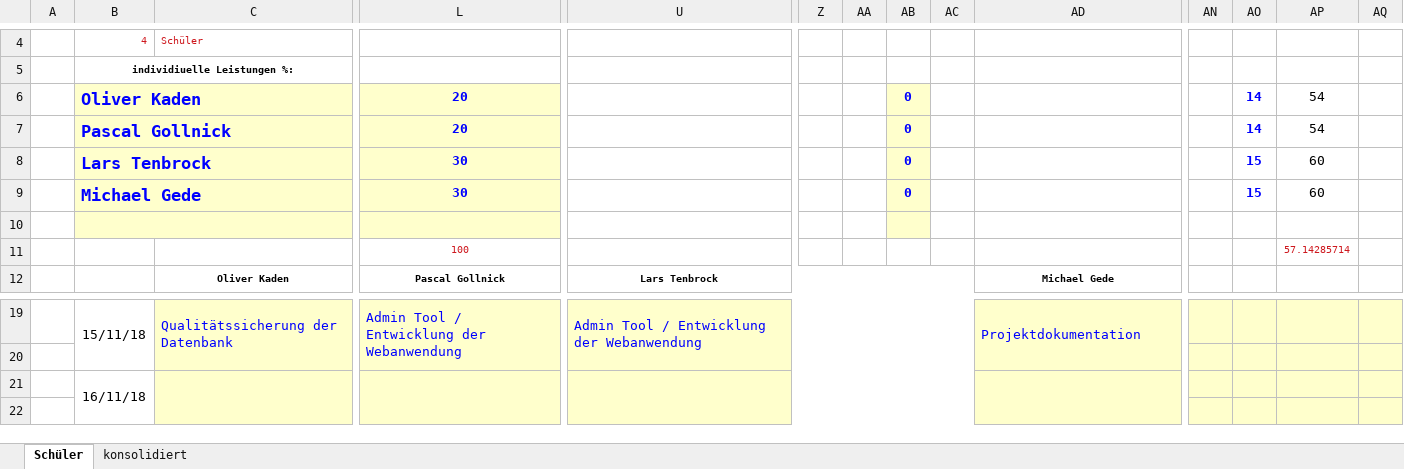
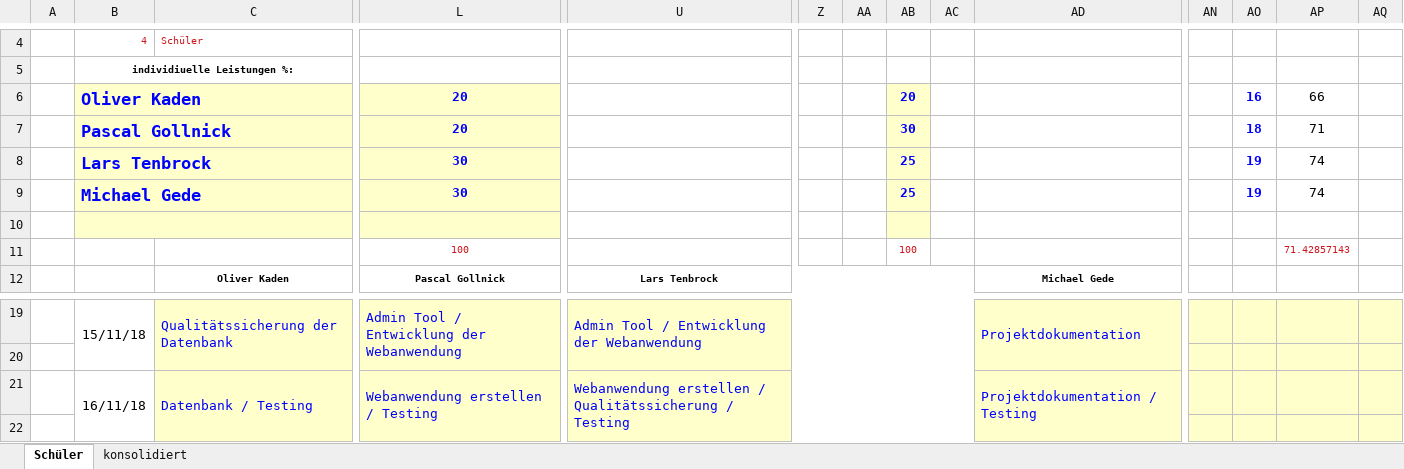
Before and after one commit to Dusty0071/OberstufenProjekt, an Excel workbook: Tagesberichte/Tagesbericht.xlsx, sheet Schüler, drawn as a sheet; only a part is shown, gaps mark what is left out; values as stored, in another font and other column widths than the file's, no borders; charts and pictures and conditional formats not drawn; removed rows and columns are numbered as before the commit, all else as after; rows hold the shown columns only; the diff names each change by its address in the sheet, - before the commit and + after, or states it on an @@ line.

```diff
--- a/Tagesberichte/Tagesbericht.xlsx (sheet Schüler)
+++ b/Tagesberichte/Tagesbericht.xlsx (sheet Schüler)
-AB6: 0
+AB6: 20
-AO6: 14
+AO6: 16
-AP6: 54
+AP6: 66
-AB7: 0
+AB7: 30
-AO7: 14
+AO7: 18
-AP7: 54
+AP7: 71
-AB8:AB9: 0
+AB8:AB9: 25
-AO8:AO9: 15
+AO8:AO9: 19
-AP8:AP9: 60
+AP8:AP9: 74
-AB11: (empty)
+AB11: 100
-AP11: 57.14285714
+AP11: 71.42857143
-row 21:  | 16/11/18
+row 21:  | 16/11/18 | Datenbank / Testing | Webanwendung erstellen / Testing | Webanwendung erstellen / Qualitätssicherung / Testing |  |  |  |  | Projektdokumentation / Testing
```
Also changed, not shown: sheet konsolidiert, Dokumentation + Diagramme etc/Ressourcenplanung.xlsx, 1 other file.
